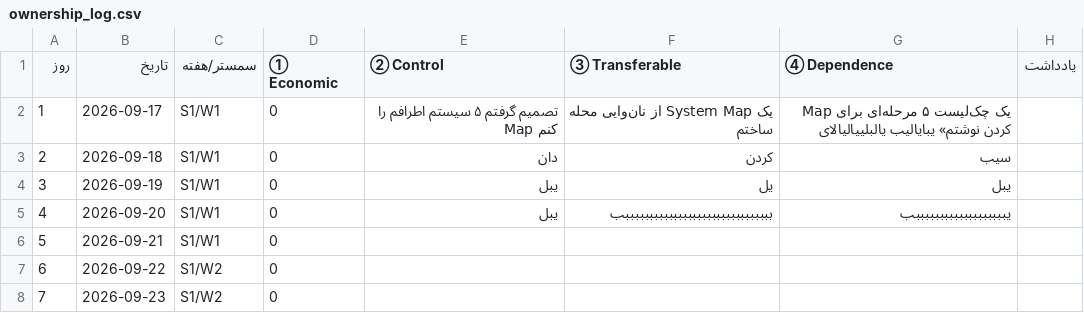
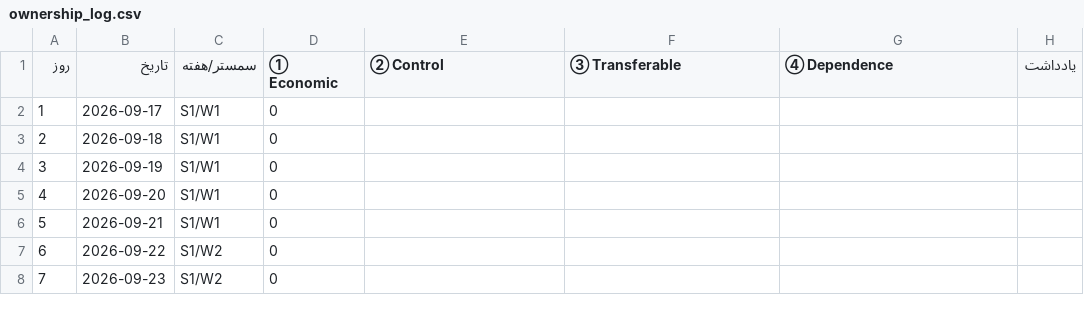
Before and after one commit to 12mobin/ownership-log, a CSV file: data/ownership_log.csv, drawn as a sheet; only a part is shown.

Commit message:
Update: Thu 09/17/2026 23:04:34.65

```diff
--- a/data/ownership_log.csv
+++ b/data/ownership_log.csv
@@ -1,6 +1,6 @@
 روز,تاریخ,سمستر/هفته,① Economic,② Control,③ Transferable,④ Dependence,یادداشت
-1,2026-09-17,S1/W1,0,تصمیم گرفتم ۵ سیستم اطرافم را Map کنم,یک System Map از نان‌وایی محله ساختم,یک چک‌لیست ۵ مرحله‌ای برای Map کردن نوشتم»  یبایالیب یالبلییالیالای ,
-2,2026-09-18,S1/W1,0,دان,کردن ,سیب,
-3,2026-09-19,S1/W1,0,یبل,یل,یبل,
-4,2026-09-20,S1/W1,0,یبل,بببببببببببببببببببببببببببببببب,یبببببببببببببببببببب,
+1,2026-09-17,S1/W1,0,,,,
+2,2026-09-18,S1/W1,0,,,,
+3,2026-09-19,S1/W1,0,,,,
+4,2026-09-20,S1/W1,0,,,,
 5,2026-09-21,S1/W1,0,,,,
```
